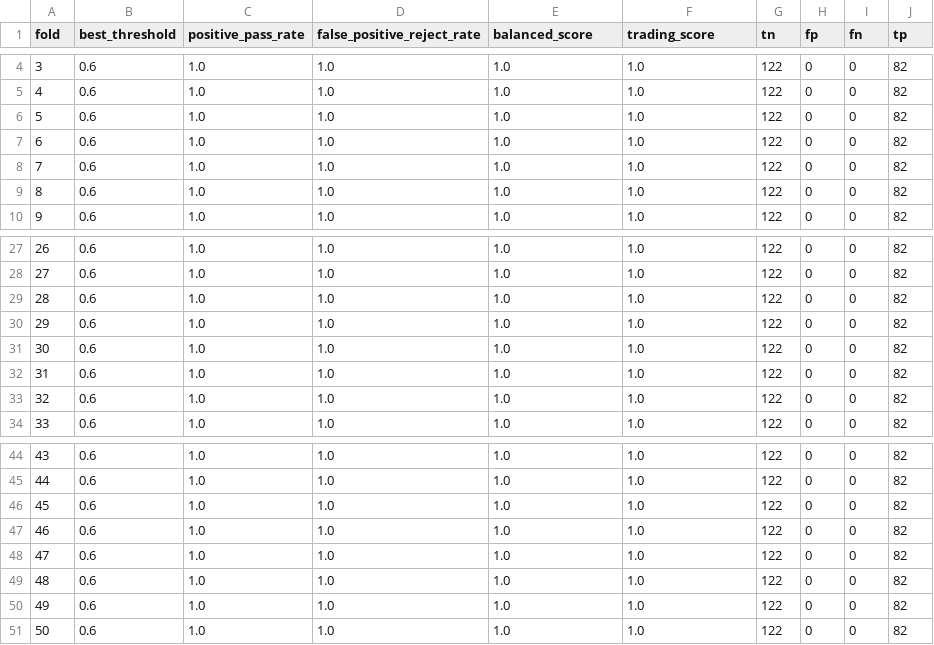
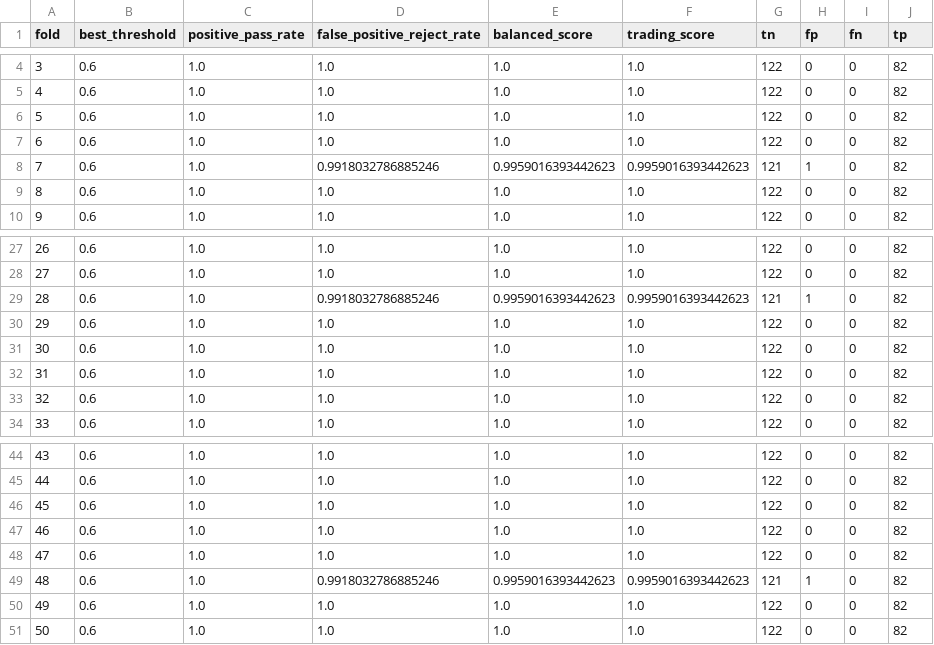
Before and after one commit to amir-trading-system/trading-system, a CSV file: model/training/cv_fold_report.csv, drawn as a sheet; only a part is shown, gaps mark what is left out; the diff covers the shown part only.

```diff
--- a/model/training/cv_fold_report.csv
+++ b/model/training/cv_fold_report.csv
@@ -7,3 +7,3 @@ fold,best_threshold,positive_pass_rate,false_positive_reject_rate,balanced_score
 6,0.6,1.0,1.0,1.0,1.0,122,0,0,82
-7,0.6,1.0,1.0,1.0,1.0,122,0,0,82
+7,0.6,1.0,0.9918032786885246,0.9959016393442623,0.9959016393442623,121,1,0,82
 8,0.6,1.0,1.0,1.0,1.0,122,0,0,82
@@ -28,3 +28,3 @@ fold,best_threshold,positive_pass_rate,false_positive_reject_rate,balanced_score
 27,0.6,1.0,1.0,1.0,1.0,122,0,0,82
-28,0.6,1.0,1.0,1.0,1.0,122,0,0,82
+28,0.6,1.0,0.9918032786885246,0.9959016393442623,0.9959016393442623,121,1,0,82
 29,0.6,1.0,1.0,1.0,1.0,122,0,0,82
@@ -48,3 +48,3 @@ fold,best_threshold,positive_pass_rate,false_positive_reject_rate,balanced_score
 47,0.6,1.0,1.0,1.0,1.0,122,0,0,82
-48,0.6,1.0,1.0,1.0,1.0,122,0,0,82
+48,0.6,1.0,0.9918032786885246,0.9959016393442623,0.9959016393442623,121,1,0,82
 49,0.6,1.0,1.0,1.0,1.0,122,0,0,82
```
Also changed, not shown: 35 edited cells elsewhere in this file, model/training/cv_feature_report.csv, model/training/test_predictions.csv, 10 other files.
